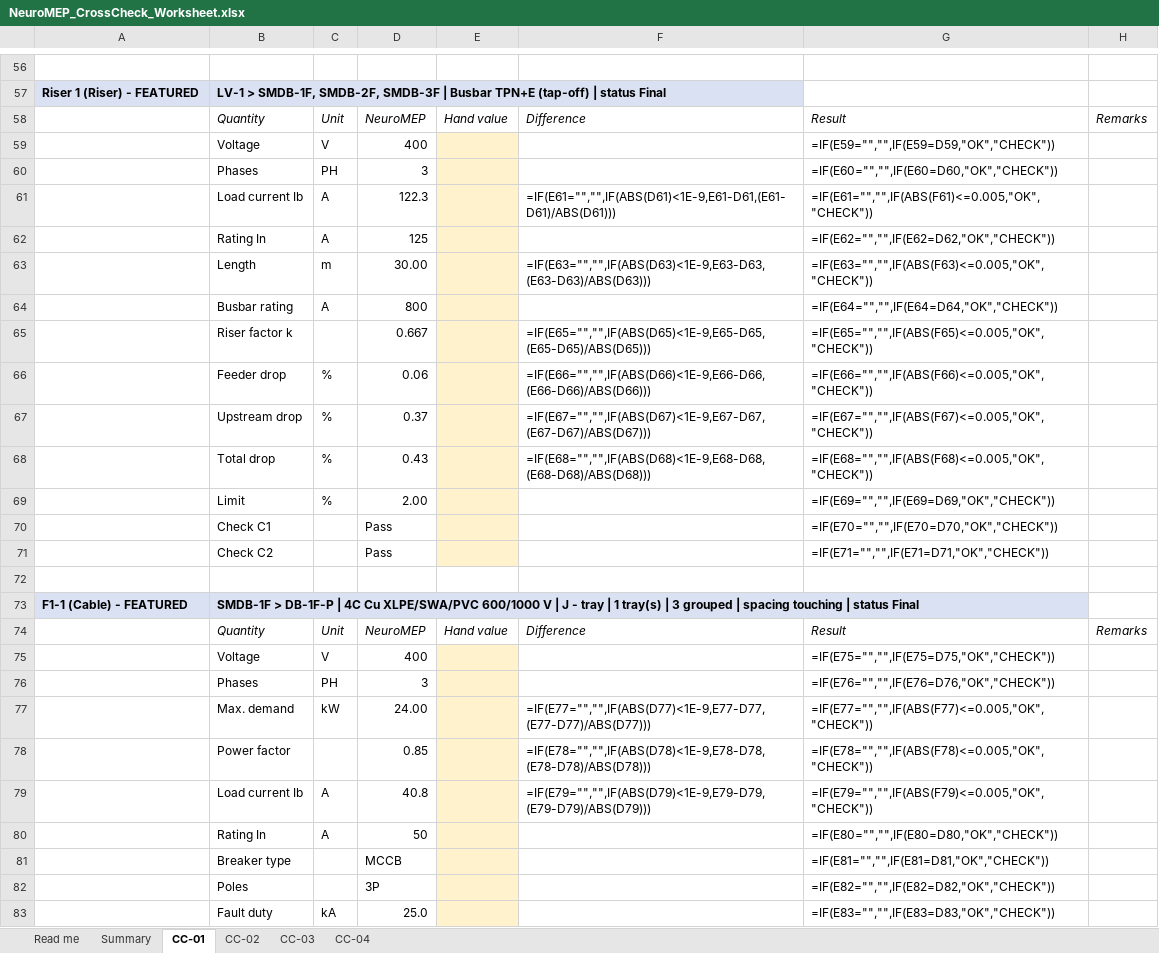
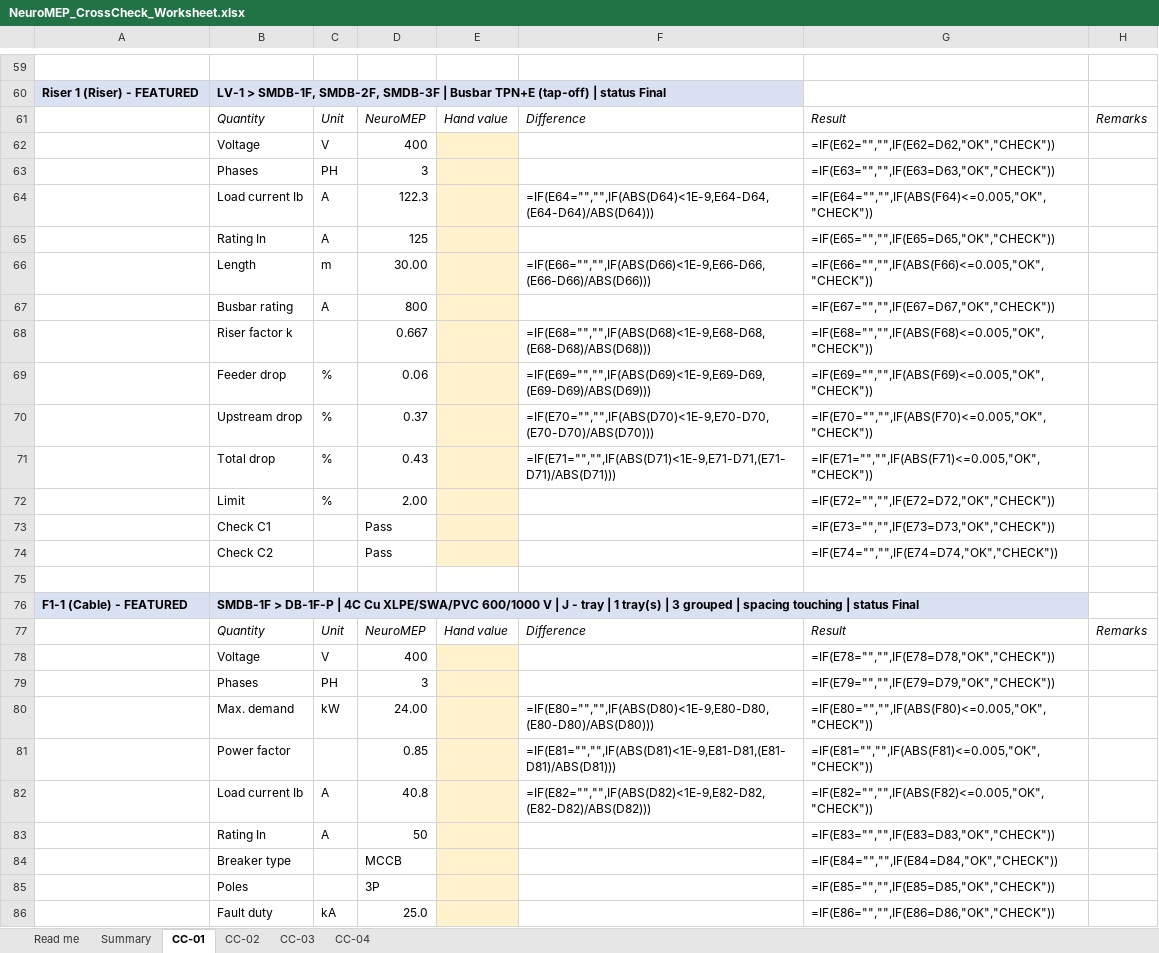
Before and after one commit to Mirageaecindia/MAEC_NeuroMEP, an Excel workbook: docs/crosscheck/NeuroMEP_CrossCheck_Worksheet.xlsx, sheet CC-01, drawn as a sheet; only a part is shown, gaps mark what is left out; values as stored, in another font and other column widths than the file's, no borders; formulas without a stored value are shown as written; conditional formats not drawn; addresses are those after the commit; the diff covers the shown part only; the diff names each change by its address in the sheet, - before the commit and + after, or states it on an @@ line.

```diff
--- a/docs/crosscheck/NeuroMEP_CrossCheck_Worksheet.xlsx (sheet CC-01)
+++ b/docs/crosscheck/NeuroMEP_CrossCheck_Worksheet.xlsx (sheet CC-01)
-G62: =IF(E59="","",IF(E59=D59,"OK","CHECK"))
+G62: =IF(E62="","",IF(E62=D62,"OK","CHECK"))
-G63: =IF(E60="","",IF(E60=D60,"OK","CHECK"))
+G63: =IF(E63="","",IF(E63=D63,"OK","CHECK"))
-F64: =IF(E61="","",IF(ABS(D61)<1E-9,E61-D61,(E61-D61)/ABS(D61)))
+F64: =IF(E64="","",IF(ABS(D64)<1E-9,E64-D64,(E64-D64)/ABS(D64)))
-G64: =IF(E61="","",IF(ABS(F61)<=0.005,"OK","CHECK"))
+G64: =IF(E64="","",IF(ABS(F64)<=0.005,"OK","CHECK"))
-G65: =IF(E62="","",IF(E62=D62,"OK","CHECK"))
+G65: =IF(E65="","",IF(E65=D65,"OK","CHECK"))
-F66: =IF(E63="","",IF(ABS(D63)<1E-9,E63-D63,(E63-D63)/ABS(D63)))
+F66: =IF(E66="","",IF(ABS(D66)<1E-9,E66-D66,(E66-D66)/ABS(D66)))
-G66: =IF(E63="","",IF(ABS(F63)<=0.005,"OK","CHECK"))
+G66: =IF(E66="","",IF(ABS(F66)<=0.005,"OK","CHECK"))
-G67: =IF(E64="","",IF(E64=D64,"OK","CHECK"))
+G67: =IF(E67="","",IF(E67=D67,"OK","CHECK"))
-F68: =IF(E65="","",IF(ABS(D65)<1E-9,E65-D65,(E65-D65)/ABS(D65)))
+F68: =IF(E68="","",IF(ABS(D68)<1E-9,E68-D68,(E68-D68)/ABS(D68)))
-G68: =IF(E65="","",IF(ABS(F65)<=0.005,"OK","CHECK"))
+G68: =IF(E68="","",IF(ABS(F68)<=0.005,"OK","CHECK"))
-F69: =IF(E66="","",IF(ABS(D66)<1E-9,E66-D66,(E66-D66)/ABS(D66)))
+F69: =IF(E69="","",IF(ABS(D69)<1E-9,E69-D69,(E69-D69)/ABS(D69)))
-G69: =IF(E66="","",IF(ABS(F66)<=0.005,"OK","CHECK"))
+G69: =IF(E69="","",IF(ABS(F69)<=0.005,"OK","CHECK"))
-F70: =IF(E67="","",IF(ABS(D67)<1E-9,E67-D67,(E67-D67)/ABS(D67)))
+F70: =IF(E70="","",IF(ABS(D70)<1E-9,E70-D70,(E70-D70)/ABS(D70)))
-G70: =IF(E67="","",IF(ABS(F67)<=0.005,"OK","CHECK"))
+G70: =IF(E70="","",IF(ABS(F70)<=0.005,"OK","CHECK"))
-F71: =IF(E68="","",IF(ABS(D68)<1E-9,E68-D68,(E68-D68)/ABS(D68)))
+F71: =IF(E71="","",IF(ABS(D71)<1E-9,E71-D71,(E71-D71)/ABS(D71)))
-G71: =IF(E68="","",IF(ABS(F68)<=0.005,"OK","CHECK"))
+G71: =IF(E71="","",IF(ABS(F71)<=0.005,"OK","CHECK"))
-G72: =IF(E69="","",IF(E69=D69,"OK","CHECK"))
+G72: =IF(E72="","",IF(E72=D72,"OK","CHECK"))
-G73: =IF(E70="","",IF(E70=D70,"OK","CHECK"))
+G73: =IF(E73="","",IF(E73=D73,"OK","CHECK"))
-G74: =IF(E71="","",IF(E71=D71,"OK","CHECK"))
+G74: =IF(E74="","",IF(E74=D74,"OK","CHECK"))
-G78: =IF(E75="","",IF(E75=D75,"OK","CHECK"))
+G78: =IF(E78="","",IF(E78=D78,"OK","CHECK"))
-G79: =IF(E76="","",IF(E76=D76,"OK","CHECK"))
+G79: =IF(E79="","",IF(E79=D79,"OK","CHECK"))
-F80: =IF(E77="","",IF(ABS(D77)<1E-9,E77-D77,(E77-D77)/ABS(D77)))
+F80: =IF(E80="","",IF(ABS(D80)<1E-9,E80-D80,(E80-D80)/ABS(D80)))
-G80: =IF(E77="","",IF(ABS(F77)<=0.005,"OK","CHECK"))
+G80: =IF(E80="","",IF(ABS(F80)<=0.005,"OK","CHECK"))
-F81: =IF(E78="","",IF(ABS(D78)<1E-9,E78-D78,(E78-D78)/ABS(D78)))
+F81: =IF(E81="","",IF(ABS(D81)<1E-9,E81-D81,(E81-D81)/ABS(D81)))
-G81: =IF(E78="","",IF(ABS(F78)<=0.005,"OK","CHECK"))
+G81: =IF(E81="","",IF(ABS(F81)<=0.005,"OK","CHECK"))
-F82: =IF(E79="","",IF(ABS(D79)<1E-9,E79-D79,(E79-D79)/ABS(D79)))
+F82: =IF(E82="","",IF(ABS(D82)<1E-9,E82-D82,(E82-D82)/ABS(D82)))
-G82: =IF(E79="","",IF(ABS(F79)<=0.005,"OK","CHECK"))
+G82: =IF(E82="","",IF(ABS(F82)<=0.005,"OK","CHECK"))
-G83: =IF(E80="","",IF(E80=D80,"OK","CHECK"))
+G83: =IF(E83="","",IF(E83=D83,"OK","CHECK"))
-G84: =IF(E81="","",IF(E81=D81,"OK","CHECK"))
+G84: =IF(E84="","",IF(E84=D84,"OK","CHECK"))
-G85: =IF(E82="","",IF(E82=D82,"OK","CHECK"))
+G85: =IF(E85="","",IF(E85=D85,"OK","CHECK"))
-G86: =IF(E83="","",IF(E83=D83,"OK","CHECK"))
+G86: =IF(E86="","",IF(E86=D86,"OK","CHECK"))
```
Also changed, not shown: 21 added rows and 407 edited cells elsewhere in this sheet, sheet CC-02, sheet CC-03, sheet CC-04, sheet Summary, docs/crosscheck/CC-01_Office_tower_CalculationSheet.xlsx, docs/crosscheck/CC-02_Residential_with_standby_CalculationSheet.xlsx, 19 other files.
